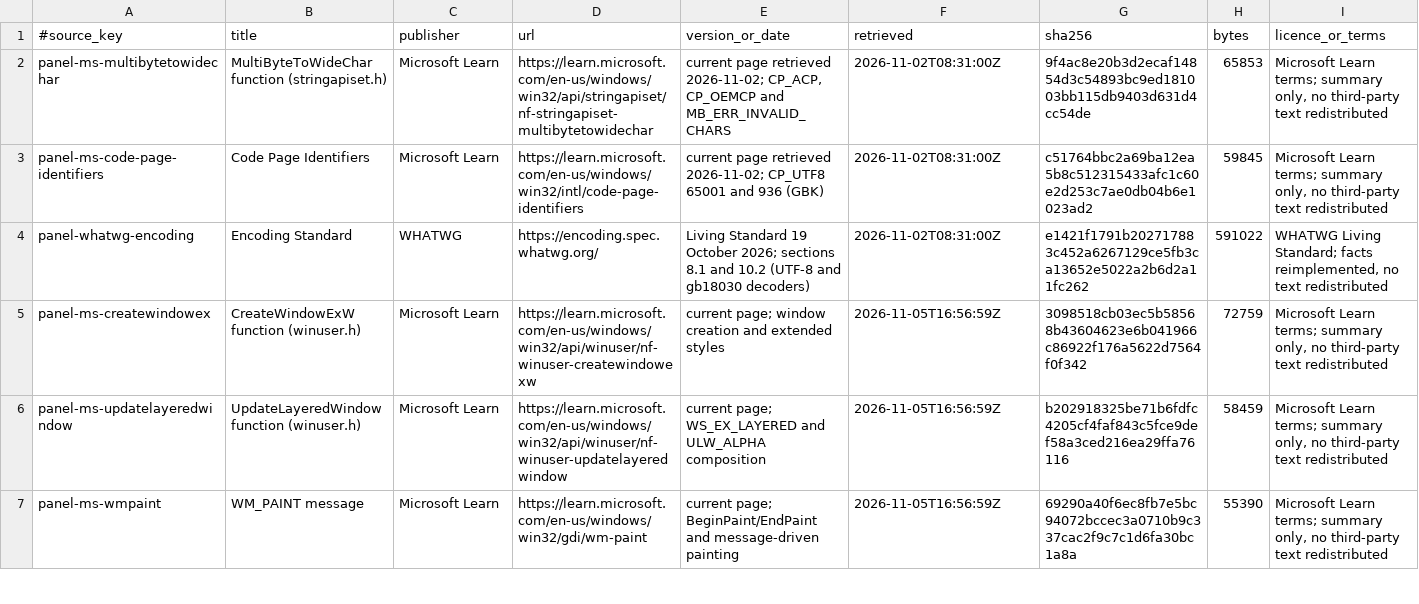
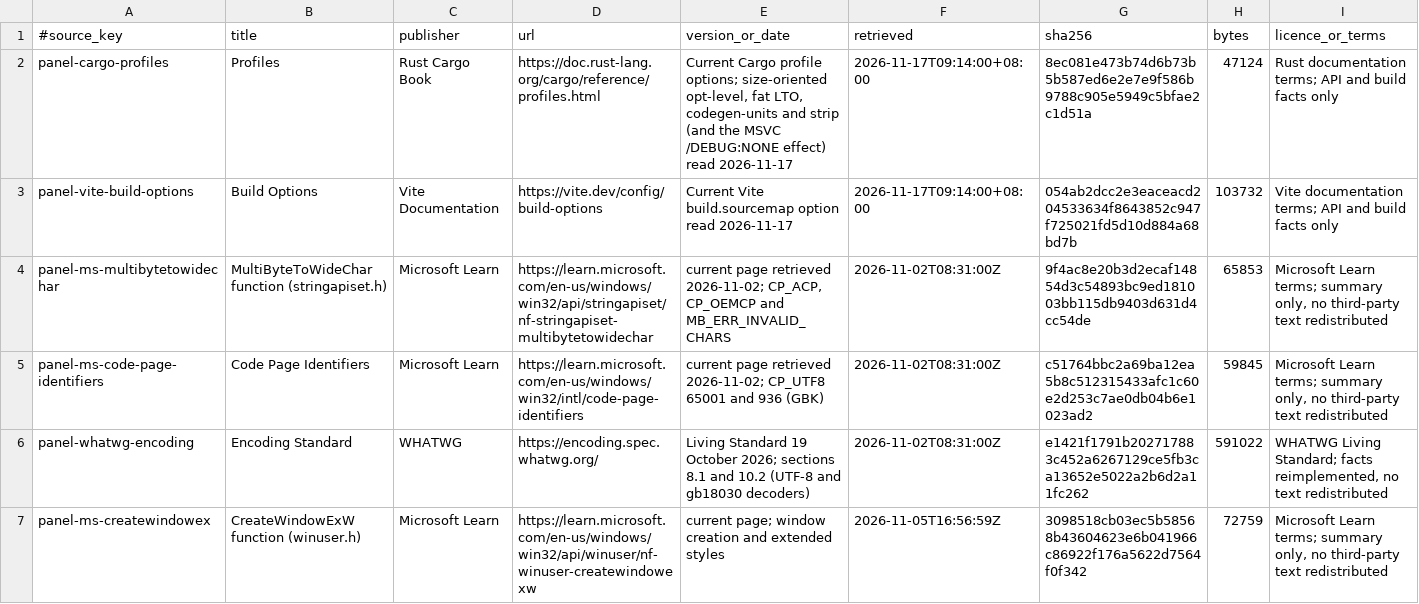
Before and after one commit to Ainierheokami/foundation-panel, a TSV file: docs/authority/source-index.tsv, drawn as a sheet; only a part is shown; the shorter side is filled out with more unchanged rows; rows hold the shown columns only; the diff names each change by its address in the sheet, - before the commit and + after, or states it on an @@ line.

Commit message:
perf(panel): 缩小发布包体积，保留并归档崩溃解栈符号 (#20)
release profile 改为 opt-level s、fat LTO、单 codegen unit；不设 strip 以保留 PDB，PDB 带行号表并由 CI 单独归档；Vite 发布构建不带 source map；CI 打印 exe 体积。Windows exe 从 47,800,320 B 降到 31,456,256 B。

```diff
--- a/docs/authority/source-index.tsv
+++ b/docs/authority/source-index.tsv
+row 2: panel-cargo-profiles | Profiles | Rust Cargo Book | https://doc.rust-lang.org/cargo/reference/profiles.html | Current Cargo profile options; size-oriented opt-level, fat LTO, codegen-units and strip (and the MSVC /DEBUG:NONE effect) read 2026-11-17 | 2026-11-17T09:14:00+08:00 | 8ec081e473b74d6b73b5b587ed6e2e7e9f586b9788c905e5949c5bfae2c1d51a | 47124 | Rust documentation terms; API and build facts only
+row 3: panel-vite-build-options | Build Options | Vite Documentation | https://vite.dev/config/build-options | Current Vite build.sourcemap option read 2026-11-17 | 2026-11-17T09:14:00+08:00 | 054ab2dcc2e3eaceacd204533634f8643852c947f725021fd5d10d884a68bd7b | 103732 | Vite documentation terms; API and build facts only
```
Also changed, not shown: 3 other files.
